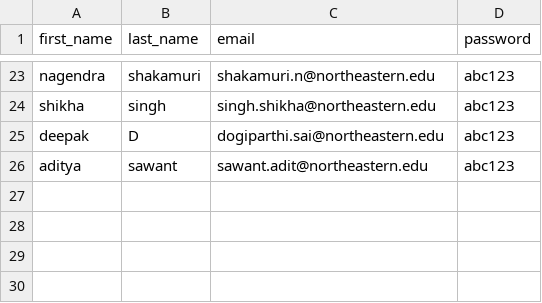
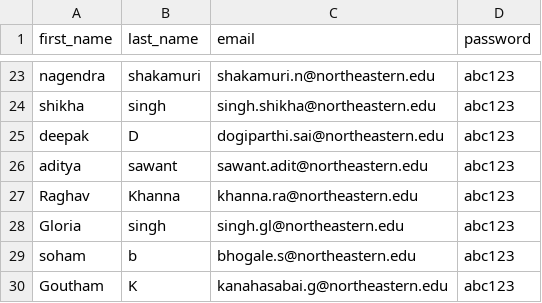
Before and after one commit to csye6225-network-structures-and-cloud/webapp, a CSV file: webapplication/src/main/resources/opt/user.csv, drawn as a sheet; only a part is shown, gaps mark what is left out.

```diff
--- a/webapplication/src/main/resources/opt/user.csv
+++ b/webapplication/src/main/resources/opt/user.csv
@@ -26 +26,5 @@ deepak,D,dogiparthi.sai@northeastern.edu,abc123
 aditya,sawant,sawant.adit@northeastern.edu,abc123
+Raghav,Khanna,khanna.ra@northeastern.edu,abc123
+Gloria,singh,singh.gl@northeastern.edu,abc123
+soham,b,bhogale.s@northeastern.edu,abc123
+Goutham,K,kanahasabai.g@northeastern.edu,abc123
```
Also changed, not shown: 2 other files.
